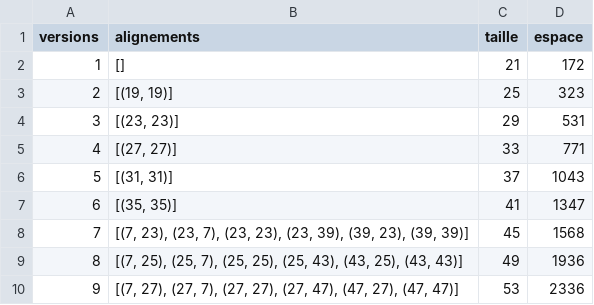
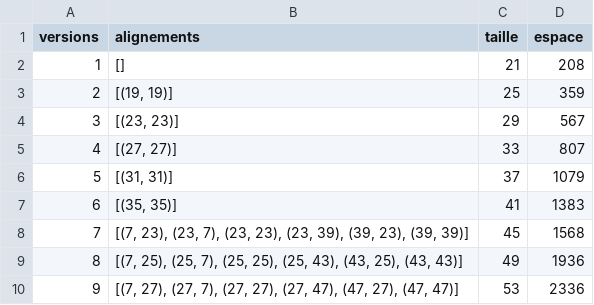
Before and after one commit to Wi1dfire/TIPE_QRcode, a CSV file: image_test_QRcode/empirique/loisempiriques.csv, drawn as a sheet; only a part is shown.

Commit message:
modif du aux informations de version

```diff
--- a/image_test_QRcode/empirique/loisempiriques.csv
+++ b/image_test_QRcode/empirique/loisempiriques.csv
@@ -1,8 +1,8 @@
 versions;alignements;taille;espace
-1;[];21;172
-2;[(19, 19)];25;323
-3;[(23, 23)];29;531
-4;[(27, 27)];33;771
-5;[(31, 31)];37;1043
-6;[(35, 35)];41;1347
+1;[];21;208
+2;[(19, 19)];25;359
+3;[(23, 23)];29;567
+4;[(27, 27)];33;807
+5;[(31, 31)];37;1079
+6;[(35, 35)];41;1383
 7;[(7, 23), (23, 7), (23, 23), (23, 39), (39, 23), (39, 39)];45;1568
```
